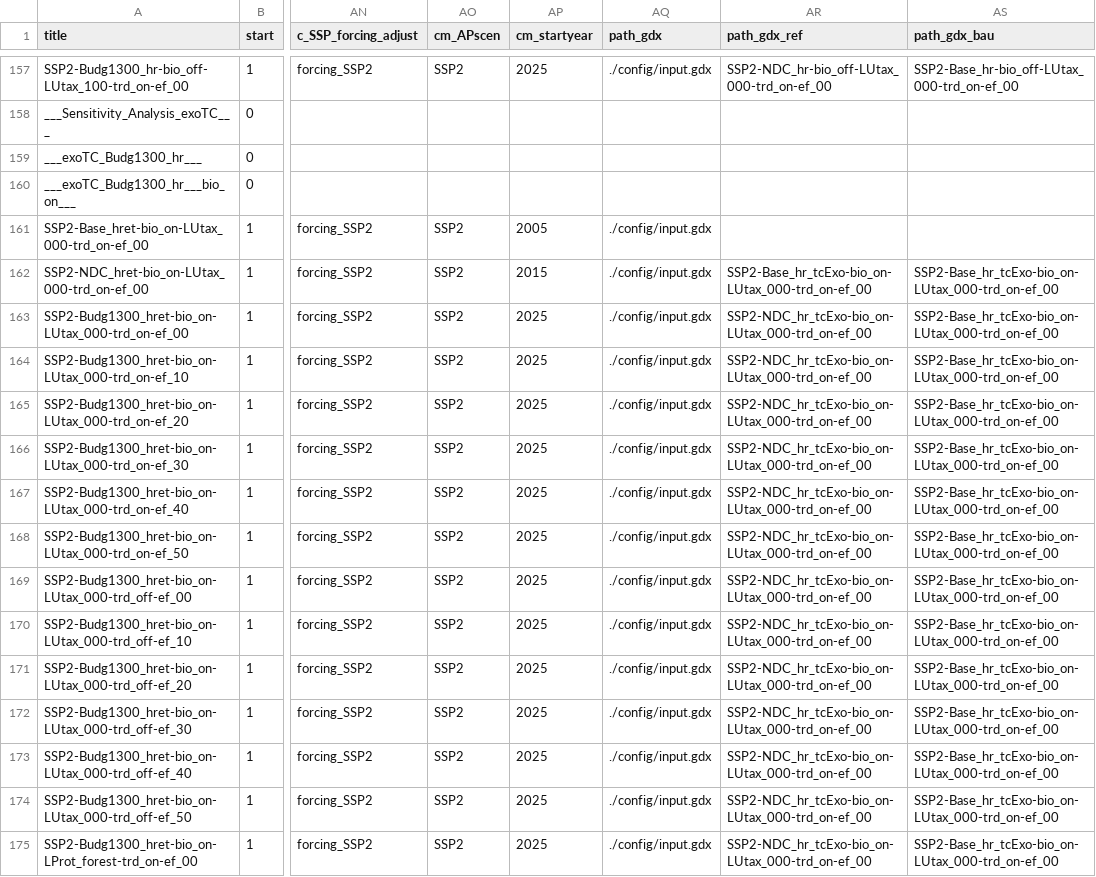
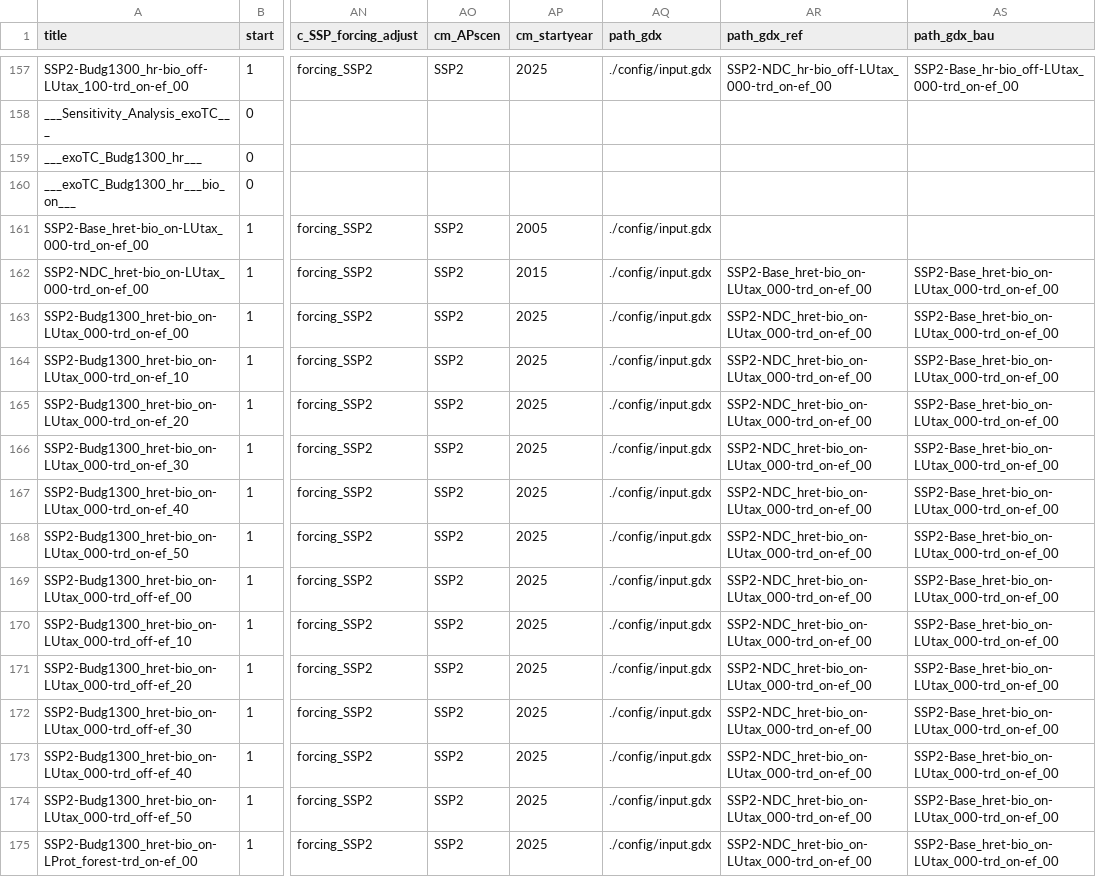
Before and after one commit to merfort/remind, a CSV file: config/scenario_config_secondBestBioTax.csv, drawn as a sheet; only a part is shown, gaps mark what is left out; the diff covers the shown part only; the diff names each change by its address in the sheet, - before the commit and + after, or states it on an @@ line.

```diff
--- a/config/scenario_config_secondBestBioTax.csv
+++ b/config/scenario_config_secondBestBioTax.csv
-AR162 (path_gdx_ref): SSP2-Base_hr_tcExo-bio_on-LUtax_000-trd_on-ef_00
+AR162 (path_gdx_ref): SSP2-Base_hret-bio_on-LUtax_000-trd_on-ef_00
-AS162:AS175 (path_gdx_bau): SSP2-Base_hr_tcExo-bio_on-LUtax_000-trd_on-ef_00
+AS162:AS175 (path_gdx_bau): SSP2-Base_hret-bio_on-LUtax_000-trd_on-ef_00
-AR163:AR175 (path_gdx_ref): SSP2-NDC_hr_tcExo-bio_on-LUtax_000-trd_on-ef_00
+AR163:AR175 (path_gdx_ref): SSP2-NDC_hret-bio_on-LUtax_000-trd_on-ef_00
```
Also changed, not shown: 138 edited cells elsewhere in this file, config/scenario_config_coupled_secondBestBioTax.csv.
